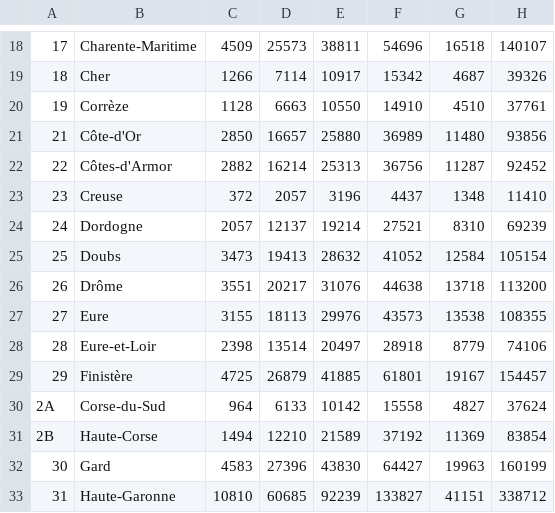
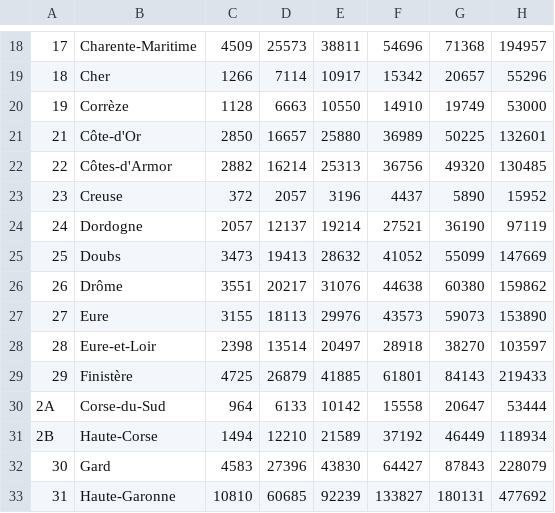
Before and after one commit to svvoii/ev-plug-in-france, a CSV file: data/evs_pivot.csv, drawn as a sheet; only a part is shown, gaps mark what is left out; the diff covers the shown part only; the diff names each change by its address in the sheet, - before the commit and + after, or states it on an @@ line.

```diff
--- a/data/evs_pivot.csv
+++ b/data/evs_pivot.csv
-G18: 16518
+G18: 71368
-H18: 140107
+H18: 194957
-G19: 4687
+G19: 20657
-H19: 39326
+H19: 55296
-G20: 4510
+G20: 19749
-H20: 37761
+H20: 53000
-G21: 11480
+G21: 50225
-H21: 93856
+H21: 132601
-G22: 11287
+G22: 49320
-H22: 92452
+H22: 130485
-G23: 1348
+G23: 5890
-H23: 11410
+H23: 15952
-G24: 8310
+G24: 36190
-H24: 69239
+H24: 97119
-G25: 12584
+G25: 55099
-H25: 105154
+H25: 147669
-G26: 13718
+G26: 60380
-H26: 113200
+H26: 159862
-G27: 13538
+G27: 59073
-H27: 108355
+H27: 153890
-G28: 8779
+G28: 38270
-H28: 74106
+H28: 103597
-G29: 19167
+G29: 84143
-H29: 154457
+H29: 219433
-G30: 4827
+G30: 20647
-H30: 37624
+H30: 53444
-G31: 11369
+G31: 46449
-H31: 83854
+H31: 118934
-G32: 19963
+G32: 87843
-H32: 160199
+H32: 228079
-G33: 41151
+G33: 180131
-H33: 338712
+H33: 477692
```
Also changed, not shown: 160 edited cells elsewhere in this file, data/epoints_pivot.csv, data/epoints_pivot_cumsum.csv, 1 other file.
